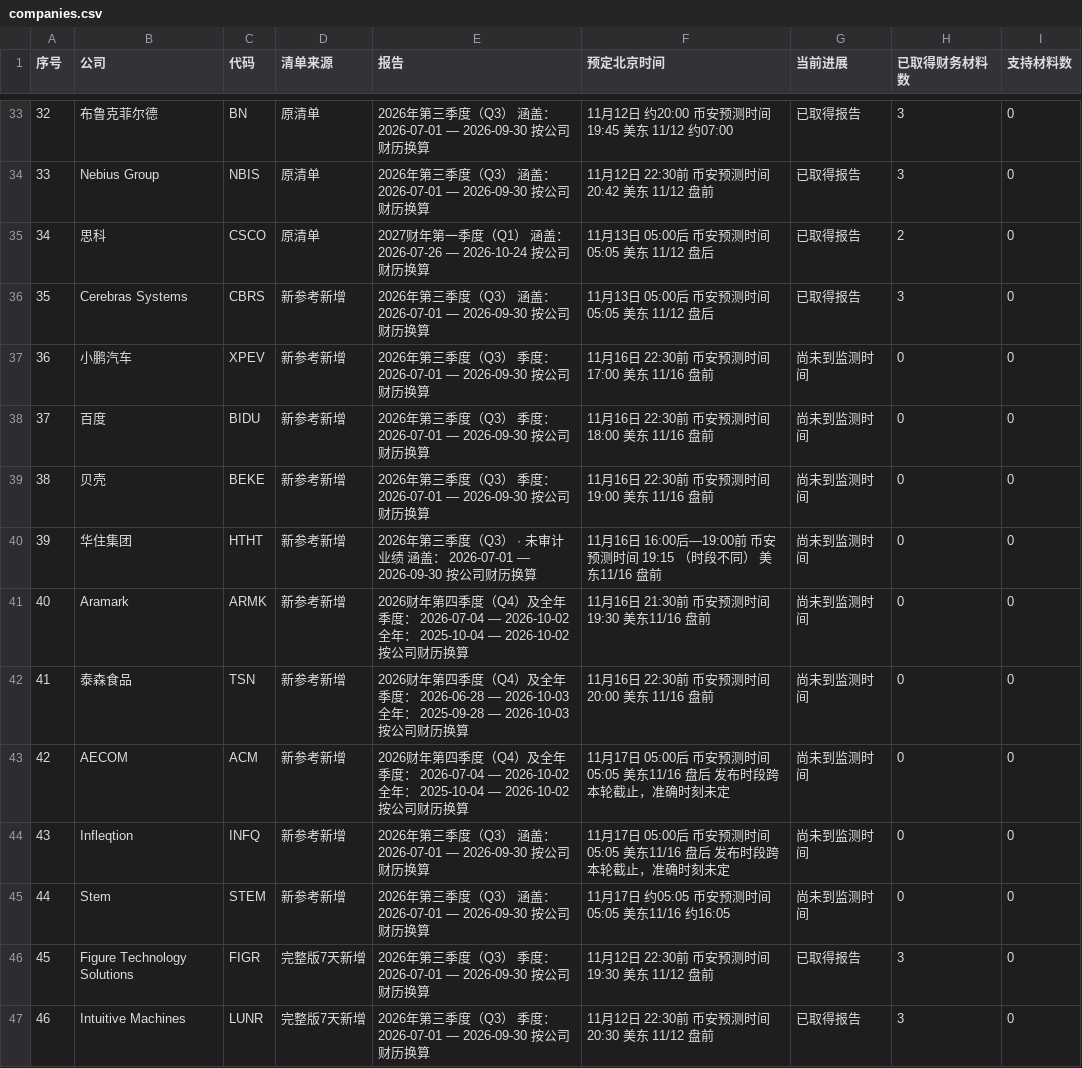
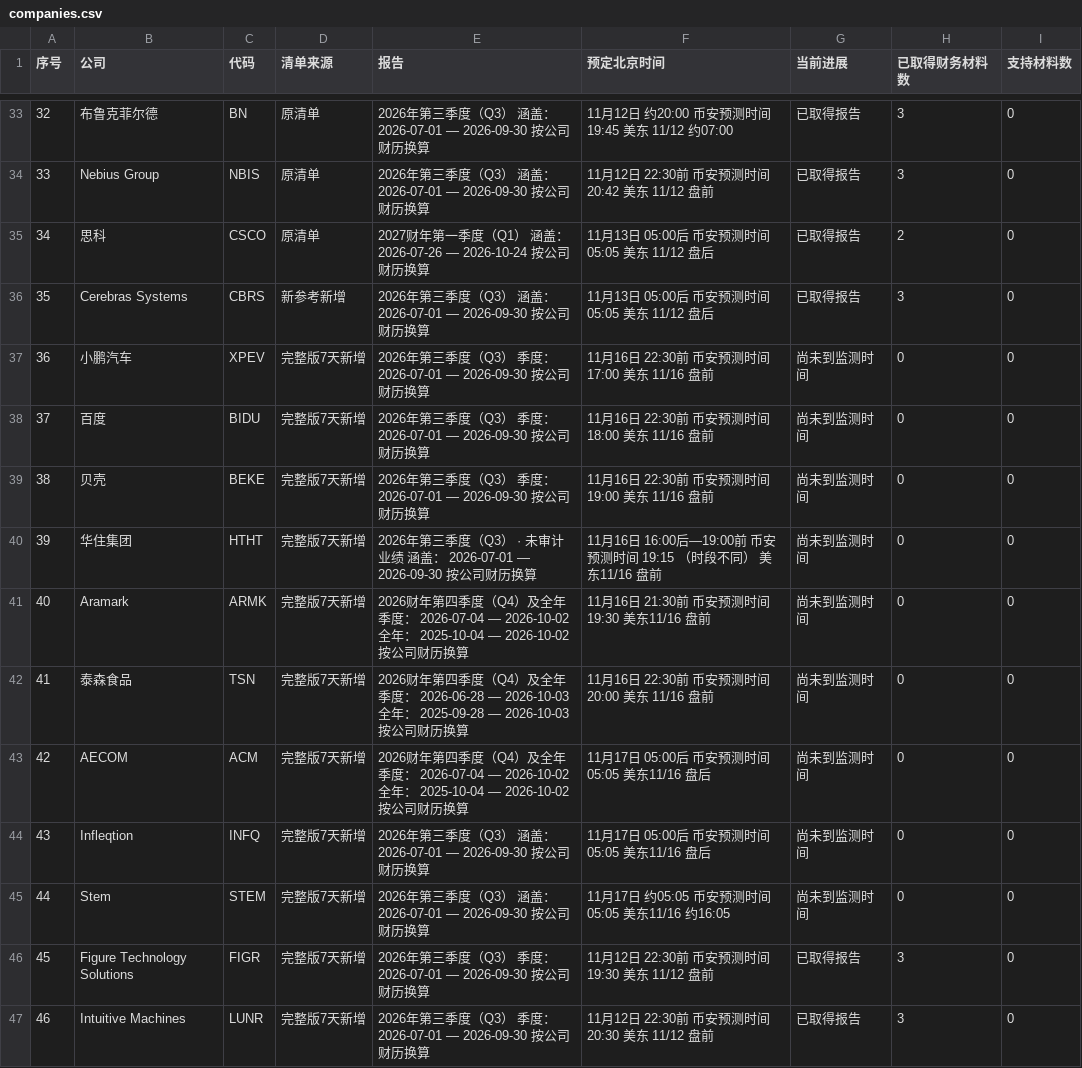
Before and after one commit to leavedrop/leavedrop.github.io, a CSV file: earnings-progress/files/logs/companies.csv, drawn as a sheet; only a part is shown, gaps mark what is left out; the diff covers the shown part only.

```diff
--- a/earnings-progress/files/logs/companies.csv
+++ b/earnings-progress/files/logs/companies.csv
@@ -36,11 +36,11 @@
 35,Cerebras Systems,CBRS,新参考新增,2026年第三季度（Q3） 涵盖： 2026-07-01 — 2026-09-30 按公司财历换算,11月13日 05:00后 币安预测时间 05:05 美东 11/12 盘后,已取得报告,3,0
-36,小鹏汽车,XPEV,新参考新增,2026年第三季度（Q3） 季度： 2026-07-01 — 2026-09-30 按公司财历换算,11月16日 22:30前 币安预测时间 17:00 美东 11/16 盘前,尚未到监测时间,0,0
-37,百度,BIDU,新参考新增,2026年第三季度（Q3） 季度： 2026-07-01 — 2026-09-30 按公司财历换算,11月16日 22:30前 币安预测时间 18:00 美东 11/16 盘前,尚未到监测时间,0,0
-38,贝壳,BEKE,新参考新增,2026年第三季度（Q3） 季度： 2026-07-01 — 2026-09-30 按公司财历换算,11月16日 22:30前 币安预测时间 19:00 美东 11/16 盘前,尚未到监测时间,0,0
-39,华住集团,HTHT,新参考新增,2026年第三季度（Q3） · 未审计业绩 涵盖： 2026-07-01 — 2026-09-30 按公司财历换算,11月16日 16:00后—19:00前 币安预测时间 19:15 （时段不同） 美东11/16 盘前,尚未到监测时间,0,0
-40,Aramark,ARMK,新参考新增,2026财年第四季度（Q4）及全年 季度： 2026-07-04 — 2026-10-02 全年： 2025-10-04 — 2026-10-02 按公司财历换算,11月16日 21:30前 币安预测时间 19:30 美东11/16 盘前,尚未到监测时间,0,0
-41,泰森食品,TSN,新参考新增,2026财年第四季度（Q4）及全年 季度： 2026-06-28 — 2026-10-03 全年： 2025-09-28 — 2026-10-03 按公司财历换算,11月16日 22:30前 币安预测时间 20:00 美东 11/16 盘前,尚未到监测时间,0,0
-42,AECOM,ACM,新参考新增,2026财年第四季度（Q4）及全年 季度： 2026-07-04 — 2026-10-02 全年： 2025-10-04 — 2026-10-02 按公司财历换算,11月17日 05:00后 币安预测时间 05:05 美东11/16 盘后 发布时段跨本轮截止，准确时刻未定,尚未到监测时间,0,0
-43,Infleqtion,INFQ,新参考新增,2026年第三季度（Q3） 涵盖： 2026-07-01 — 2026-09-30 按公司财历换算,11月17日 05:00后 币安预测时间 05:05 美东11/16 盘后 发布时段跨本轮截止，准确时刻未定,尚未到监测时间,0,0
-44,Stem,STEM,新参考新增,2026年第三季度（Q3） 涵盖： 2026-07-01 — 2026-09-30 按公司财历换算,11月17日 约05:05 币安预测时间 05:05 美东11/16 约16:05,尚未到监测时间,0,0
+36,小鹏汽车,XPEV,完整版7天新增,2026年第三季度（Q3） 季度： 2026-07-01 — 2026-09-30 按公司财历换算,11月16日 22:30前 币安预测时间 17:00 美东 11/16 盘前,尚未到监测时间,0,0
+37,百度,BIDU,完整版7天新增,2026年第三季度（Q3） 季度： 2026-07-01 — 2026-09-30 按公司财历换算,11月16日 22:30前 币安预测时间 18:00 美东 11/16 盘前,尚未到监测时间,0,0
+38,贝壳,BEKE,完整版7天新增,2026年第三季度（Q3） 季度： 2026-07-01 — 2026-09-30 按公司财历换算,11月16日 22:30前 币安预测时间 19:00 美东 11/16 盘前,尚未到监测时间,0,0
+39,华住集团,HTHT,完整版7天新增,2026年第三季度（Q3） · 未审计业绩 涵盖： 2026-07-01 — 2026-09-30 按公司财历换算,11月16日 16:00后—19:00前 币安预测时间 19:15 （时段不同） 美东11/16 盘前,尚未到监测时间,0,0
+40,Aramark,ARMK,完整版7天新增,2026财年第四季度（Q4）及全年 季度： 2026-07-04 — 2026-10-02 全年： 2025-10-04 — 2026-10-02 按公司财历换算,11月16日 21:30前 币安预测时间 19:30 美东11/16 盘前,尚未到监测时间,0,0
+41,泰森食品,TSN,完整版7天新增,2026财年第四季度（Q4）及全年 季度： 2026-06-28 — 2026-10-03 全年： 2025-09-28 — 2026-10-03 按公司财历换算,11月16日 22:30前 币安预测时间 20:00 美东 11/16 盘前,尚未到监测时间,0,0
+42,AECOM,ACM,完整版7天新增,2026财年第四季度（Q4）及全年 季度： 2026-07-04 — 2026-10-02 全年： 2025-10-04 — 2026-10-02 按公司财历换算,11月17日 05:00后 币安预测时间 05:05 美东11/16 盘后,尚未到监测时间,0,0
+43,Infleqtion,INFQ,完整版7天新增,2026年第三季度（Q3） 涵盖： 2026-07-01 — 2026-09-30 按公司财历换算,11月17日 05:00后 币安预测时间 05:05 美东11/16 盘后,尚未到监测时间,0,0
+44,Stem,STEM,完整版7天新增,2026年第三季度（Q3） 涵盖： 2026-07-01 — 2026-09-30 按公司财历换算,11月17日 约05:05 币安预测时间 05:05 美东11/16 约16:05,尚未到监测时间,0,0
 45,Figure Technology Solutions,FIGR,完整版7天新增,2026年第三季度（Q3） 季度： 2026-07-01 — 2026-09-30 按公司财历换算,11月12日 22:30前 币安预测时间 19:30 美东 11/12 盘前,已取得报告,3,0
```
Also changed, not shown: 16 added rows and 1 edited cell elsewhere in this file, earnings-progress/files/logs/scheduled_trades.csv, 19 other files.
